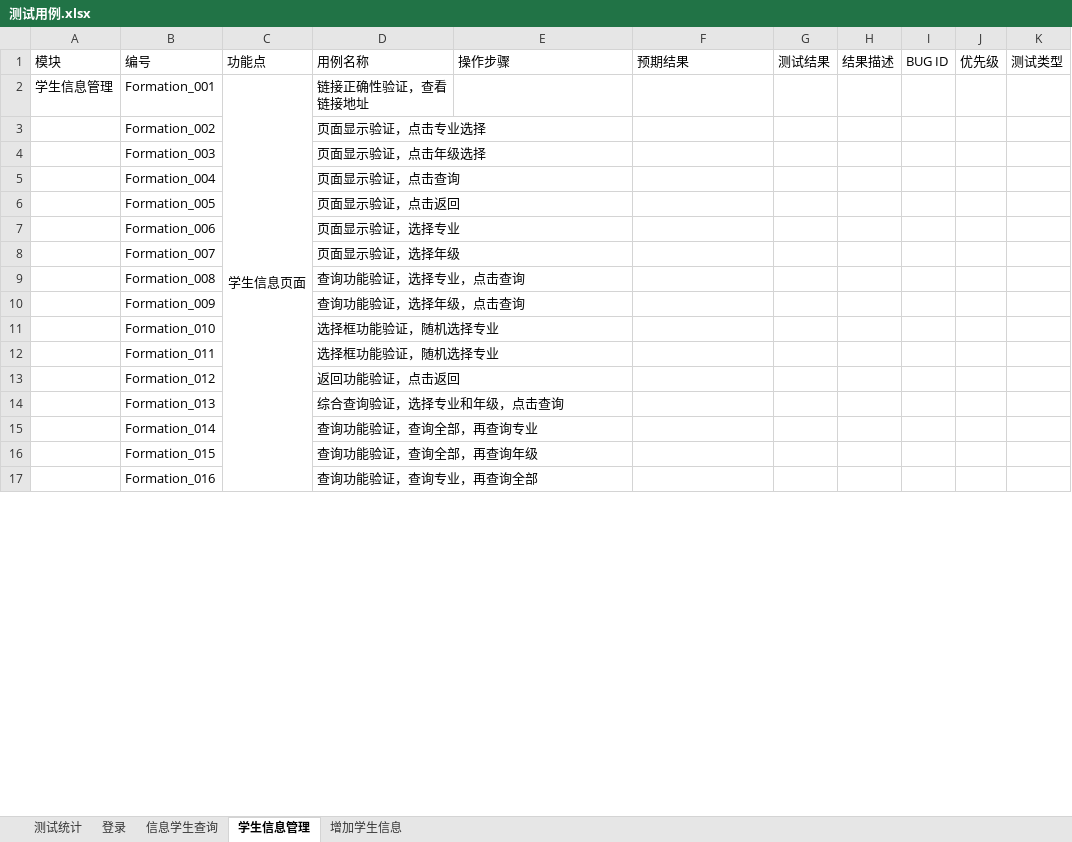
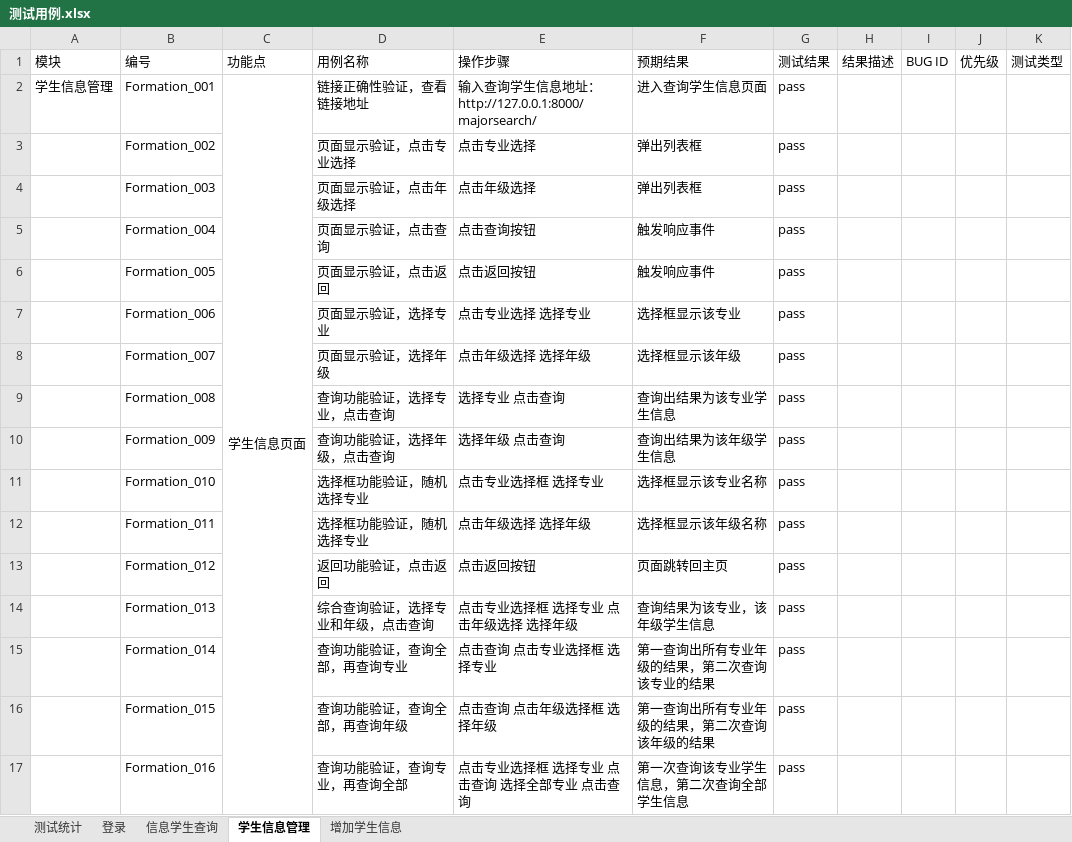
Before and after one commit to G2Bent/-, an Excel workbook: 测试用例.xlsx, sheet 学生信息管理, drawn as a sheet; only a part is shown; values as stored, in another font and other column widths than the file's, no borders; the diff covers the shown part only; the diff names each change by its address in the sheet, - before the commit and + after, or states it on an @@ line.

```diff
--- a/测试用例.xlsx (sheet 学生信息管理)
+++ b/测试用例.xlsx (sheet 学生信息管理)
-E2 (操作步骤): (empty)
+E2 (操作步骤): 输入查询学生信息地址：http://127.0.0.1:8000/majorsearch/
-F2 (预期结果): (empty)
+F2 (预期结果): 进入查询学生信息页面
-G2:G17 (测试结果): (empty)
+G2:G17 (测试结果): pass
-E3 (操作步骤): (empty)
+E3 (操作步骤): 点击专业选择
-F3:F4 (预期结果): (empty)
+F3:F4 (预期结果): 弹出列表框
-E4 (操作步骤): (empty)
+E4 (操作步骤): 点击年级选择
-E5 (操作步骤): (empty)
+E5 (操作步骤): 点击查询按钮
-F5:F6 (预期结果): (empty)
+F5:F6 (预期结果): 触发响应事件
-E6 (操作步骤): (empty)
+E6 (操作步骤): 点击返回按钮
-E7 (操作步骤): (empty)
+E7 (操作步骤): 点击专业选择 选择专业
-F7 (预期结果): (empty)
+F7 (预期结果): 选择框显示该专业
-E8 (操作步骤): (empty)
+E8 (操作步骤): 点击年级选择 选择年级
-F8 (预期结果): (empty)
+F8 (预期结果): 选择框显示该年级
-E9 (操作步骤): (empty)
+E9 (操作步骤): 选择专业 点击查询
-F9 (预期结果): (empty)
+F9 (预期结果): 查询出结果为该专业学生信息
-E10 (操作步骤): (empty)
+E10 (操作步骤): 选择年级 点击查询
-F10 (预期结果): (empty)
+F10 (预期结果): 查询出结果为该年级学生信息
-E11 (操作步骤): (empty)
+E11 (操作步骤): 点击专业选择框 选择专业
-F11 (预期结果): (empty)
+F11 (预期结果): 选择框显示该专业名称
-E12 (操作步骤): (empty)
+E12 (操作步骤): 点击年级选择 选择年级
-F12 (预期结果): (empty)
+F12 (预期结果): 选择框显示该年级名称
-E13 (操作步骤): (empty)
+E13 (操作步骤): 点击返回按钮
-F13 (预期结果): (empty)
+F13 (预期结果): 页面跳转回主页
-E14 (操作步骤): (empty)
+E14 (操作步骤): 点击专业选择框 选择专业 点击年级选择 选择年级
-F14 (预期结果): (empty)
+F14 (预期结果): 查询结果为该专业，该年级学生信息
-E15 (操作步骤): (empty)
+E15 (操作步骤): 点击查询 点击专业选择框 选择专业
-F15 (预期结果): (empty)
+F15 (预期结果): 第一查询出所有专业年级的结果，第二次查询该专业的结果
-E16 (操作步骤): (empty)
+E16 (操作步骤): 点击查询 点击年级选择框 选择年级
-F16 (预期结果): (empty)
+F16 (预期结果): 第一查询出所有专业年级的结果，第二次查询该年级的结果
-E17 (操作步骤): (empty)
+E17 (操作步骤): 点击专业选择框 选择专业 点击查询 选择全部专业 点击查询
-F17 (预期结果): (empty)
+F17 (预期结果): 第一次查询该专业学生信息，第二次查询全部学生信息
```
Also changed, not shown: other rows of this sheet, sheet 增加学生信息, sheet 信息学生查询, sheet 登录.
